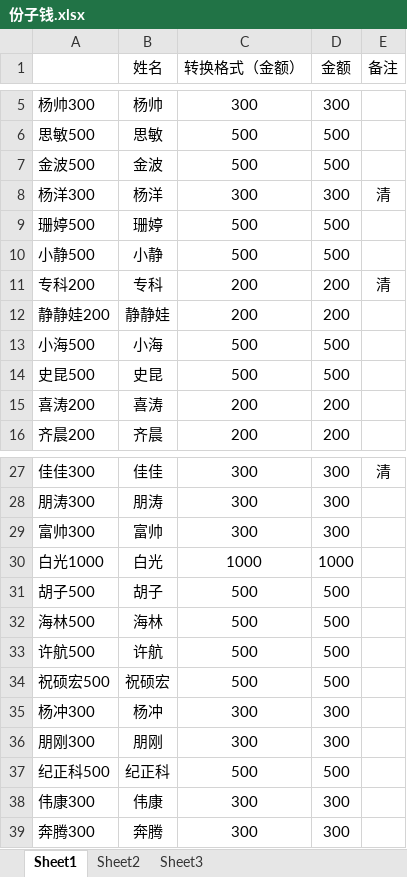
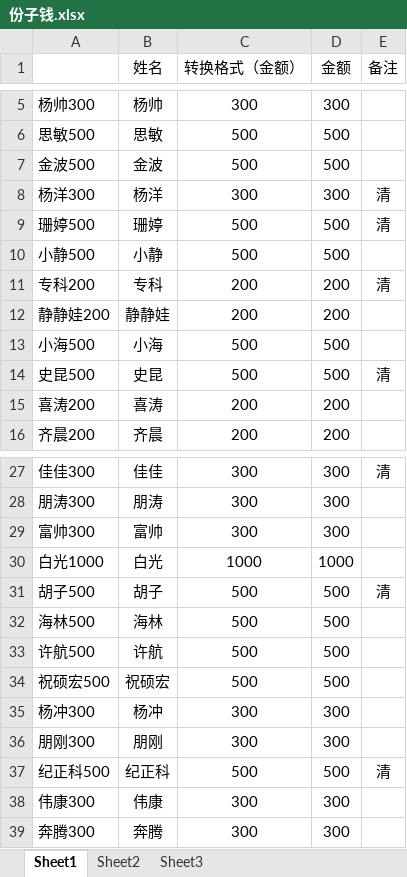
Before and after one commit to yanglin1501804006/Learning-Records, an Excel workbook: 份子钱.xlsx, sheet Sheet1, drawn as a sheet; only a part is shown, gaps mark what is left out; values as stored, in another font and other column widths than the file's, no borders; the diff names each change by its address in the sheet, - before the commit and + after, or states it on an @@ line.

Commit message:
更新份子钱最新状态
更新份子钱最新状态

```diff
--- a/份子钱.xlsx (sheet Sheet1)
+++ b/份子钱.xlsx (sheet Sheet1)
-E9 (备注): (empty)
+E9 (备注): 清
-E14 (备注): (empty)
+E14 (备注): 清
-E31 (备注): (empty)
+E31 (备注): 清
-E37 (备注): (empty)
+E37 (备注): 清
```
